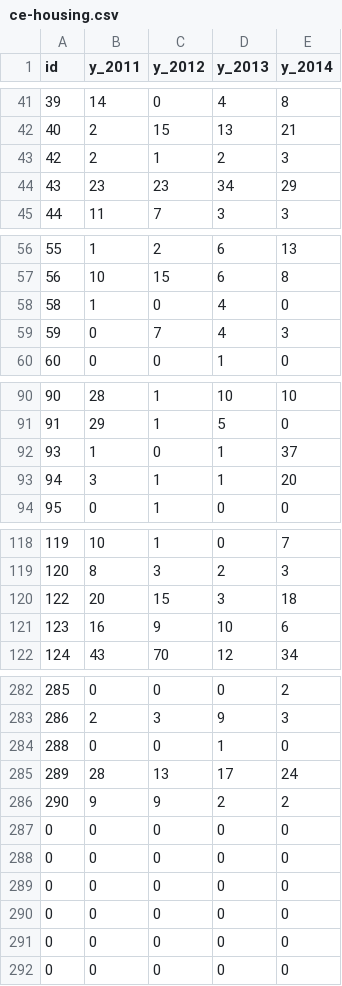
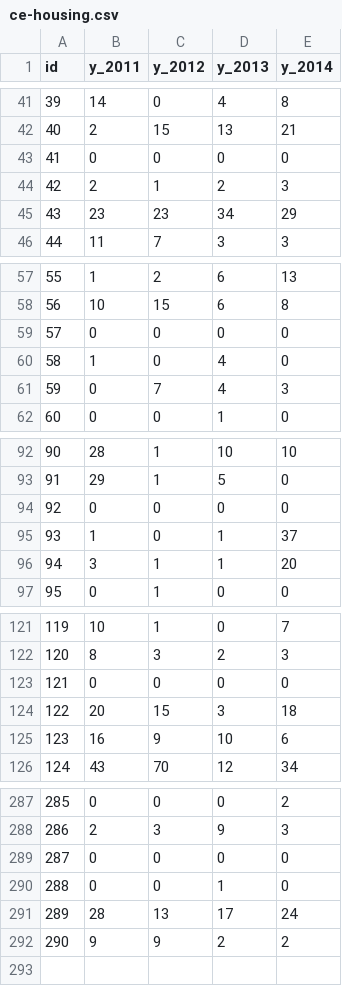
Before and after one commit to lfucg/housing-dashboard, a CSV file: assets/data/metric/ce-housing.csv, drawn as a sheet; only a part is shown, gaps mark what is left out; the diff covers the shown part only.

```diff
--- a/assets/data/metric/ce-housing.csv
+++ b/assets/data/metric/ce-housing.csv
@@ -42,2 +42,3 @@ id,y_2011,y_2012,y_2013,y_2014
 40,2,15,13,21
+41,0,0,0,0
 42,2,1,2,3
@@ -57,2 +58,3 @@ id,y_2011,y_2012,y_2013,y_2014
 56,10,15,6,8
+57,0,0,0,0
 58,1,0,4,0
@@ -91,2 +93,3 @@ id,y_2011,y_2012,y_2013,y_2014
 91,29,1,5,0
+92,0,0,0,0
 93,1,0,1,37
@@ -119,2 +122,3 @@ id,y_2011,y_2012,y_2013,y_2014
 120,8,3,2,3
+121,0,0,0,0
 122,20,15,3,18
@@ -283,2 +288,3 @@ id,y_2011,y_2012,y_2013,y_2014
 286,2,3,9,3
+287,0,0,0,0
 288,0,0,1,0
@@ -286,7 +292 @@ id,y_2011,y_2012,y_2013,y_2014
 290,9,9,2,2
-0,0,0,0,0
-0,0,0,0,0
-0,0,0,0,0
-0,0,0,0,0
-0,0,0,0,0
-0,0,0,0,0
```
Also changed, not shown: 1 added row elsewhere in this file, assets/data/metric/foreclosures.csv.
